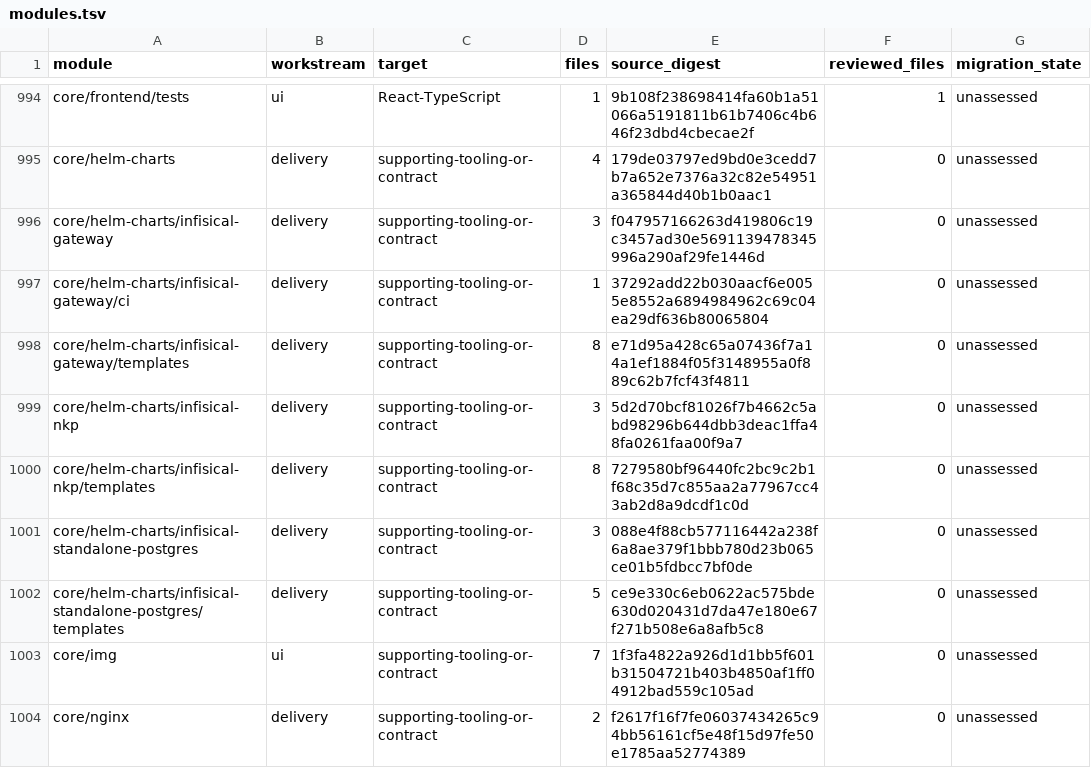
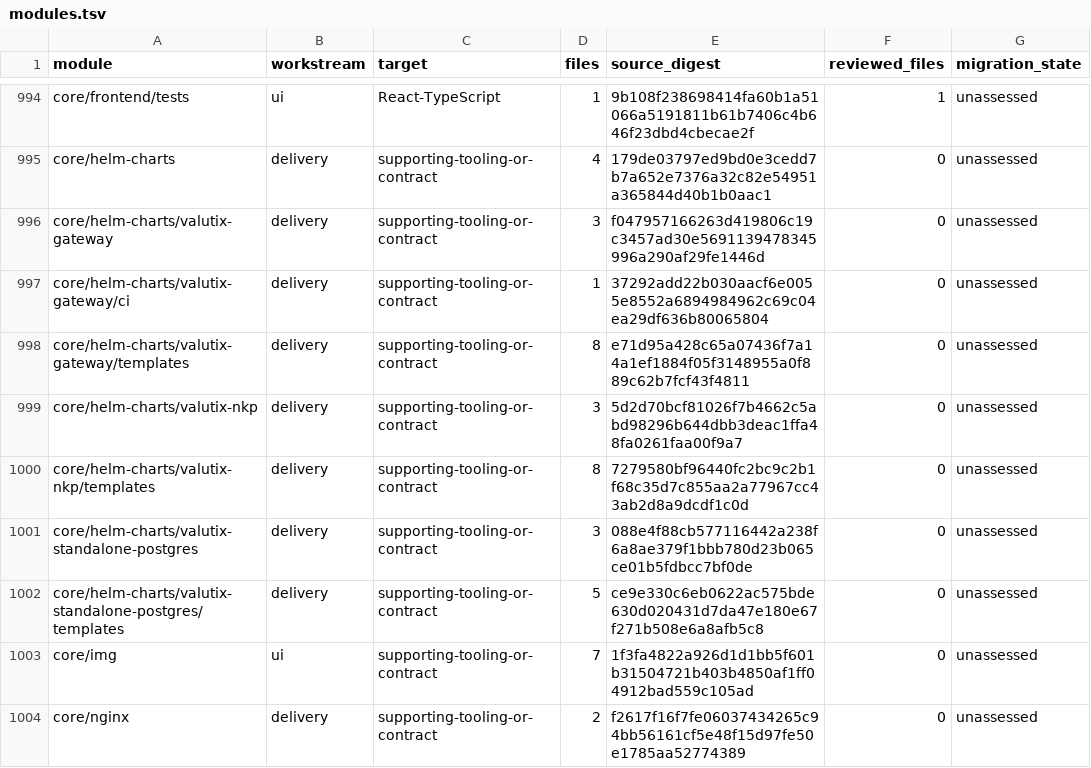
Before and after one commit to shippinAI/vaultix, a TSV file: docs/migration/generated/modules.tsv, drawn as a sheet; only a part is shown, gaps mark what is left out.

```diff
--- a/docs/migration/generated/modules.tsv
+++ b/docs/migration/generated/modules.tsv
@@ -995,9 +995,9 @@ core/frontend/tests	ui	React-TypeScript	1	9b108f238698414fa60b1a51066a5191811b61
 core/helm-charts	delivery	supporting-tooling-or-contract	4	179de03797ed9bd0e3cedd7b7a652e7376a32c82e54951a365844d40b1b0aac1	0	unassessed
-core/helm-charts/infisical-gateway	delivery	supporting-tooling-or-contract	3	f047957166263d419806c19c3457ad30e5691139478345996a290af29fe1446d	0	unassessed
-core/helm-charts/infisical-gateway/ci	delivery	supporting-tooling-or-contract	1	37292add22b030aacf6e0055e8552a6894984962c69c04ea29df636b80065804	0	unassessed
-core/helm-charts/infisical-gateway/templates	delivery	supporting-tooling-or-contract	8	e71d95a428c65a07436f7a14a1ef1884f05f3148955a0f889c62b7fcf43f4811	0	unassessed
-core/helm-charts/infisical-nkp	delivery	supporting-tooling-or-contract	3	5d2d70bcf81026f7b4662c5abd98296b644dbb3deac1ffa48fa0261faa00f9a7	0	unassessed
-core/helm-charts/infisical-nkp/templates	delivery	supporting-tooling-or-contract	8	7279580bf96440fc2bc9c2b1f68c35d7c855aa2a77967cc43ab2d8a9dcdf1c0d	0	unassessed
-core/helm-charts/infisical-standalone-postgres	delivery	supporting-tooling-or-contract	3	088e4f88cb577116442a238f6a8ae379f1bbb780d23b065ce01b5fdbcc7bf0de	0	unassessed
-core/helm-charts/infisical-standalone-postgres/templates	delivery	supporting-tooling-or-contract	5	ce9e330c6eb0622ac575bde630d020431d7da47e180e67f271b508e6a8afb5c8	0	unassessed
+core/helm-charts/valutix-gateway	delivery	supporting-tooling-or-contract	3	f047957166263d419806c19c3457ad30e5691139478345996a290af29fe1446d	0	unassessed
+core/helm-charts/valutix-gateway/ci	delivery	supporting-tooling-or-contract	1	37292add22b030aacf6e0055e8552a6894984962c69c04ea29df636b80065804	0	unassessed
+core/helm-charts/valutix-gateway/templates	delivery	supporting-tooling-or-contract	8	e71d95a428c65a07436f7a14a1ef1884f05f3148955a0f889c62b7fcf43f4811	0	unassessed
+core/helm-charts/valutix-nkp	delivery	supporting-tooling-or-contract	3	5d2d70bcf81026f7b4662c5abd98296b644dbb3deac1ffa48fa0261faa00f9a7	0	unassessed
+core/helm-charts/valutix-nkp/templates	delivery	supporting-tooling-or-contract	8	7279580bf96440fc2bc9c2b1f68c35d7c855aa2a77967cc43ab2d8a9dcdf1c0d	0	unassessed
+core/helm-charts/valutix-standalone-postgres	delivery	supporting-tooling-or-contract	3	088e4f88cb577116442a238f6a8ae379f1bbb780d23b065ce01b5fdbcc7bf0de	0	unassessed
+core/helm-charts/valutix-standalone-postgres/templates	delivery	supporting-tooling-or-contract	5	ce9e330c6eb0622ac575bde630d020431d7da47e180e67f271b508e6a8afb5c8	0	unassessed
 core/img	ui	supporting-tooling-or-contract	7	1f3fa4822a926d1d1bb5f601b31504721b403b4850af1ff04912bad559c105ad	0	unassessed
```
Also changed, not shown: 27 other files.
